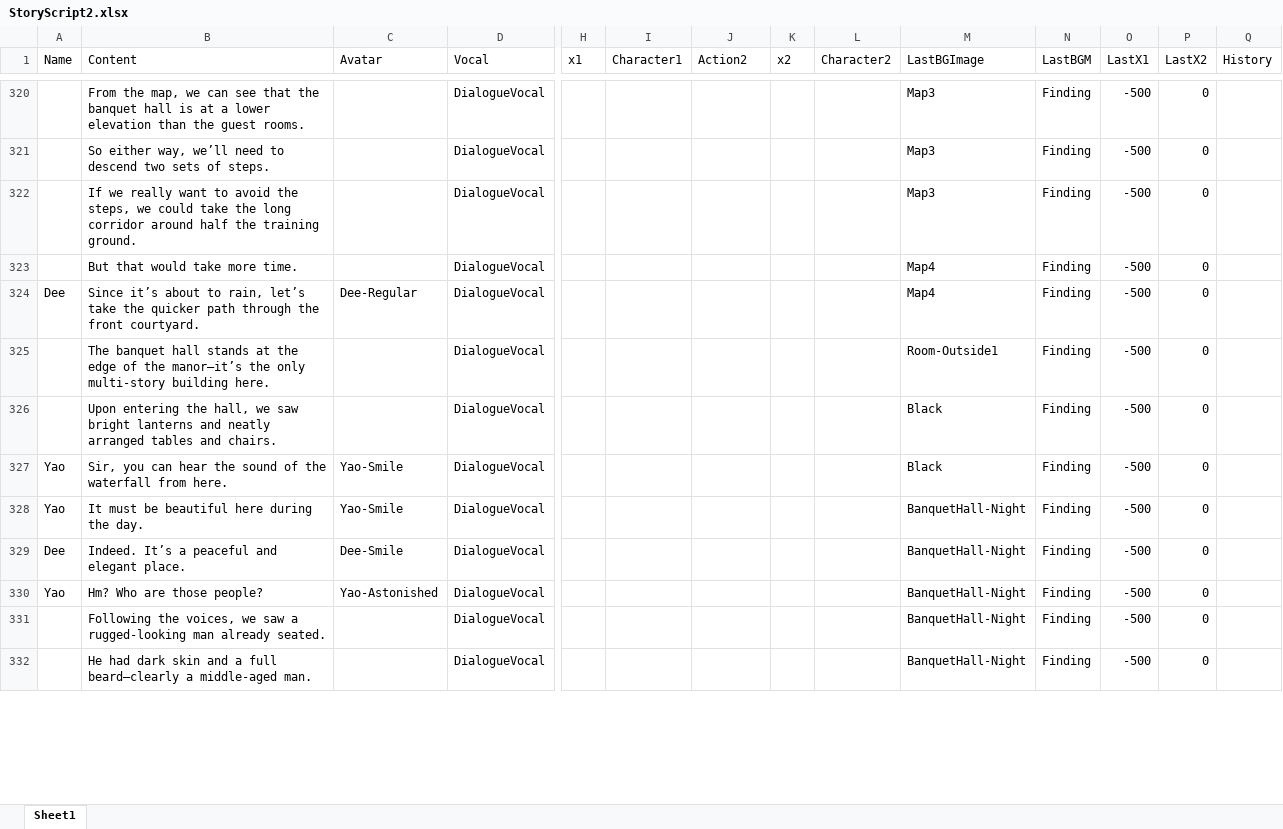
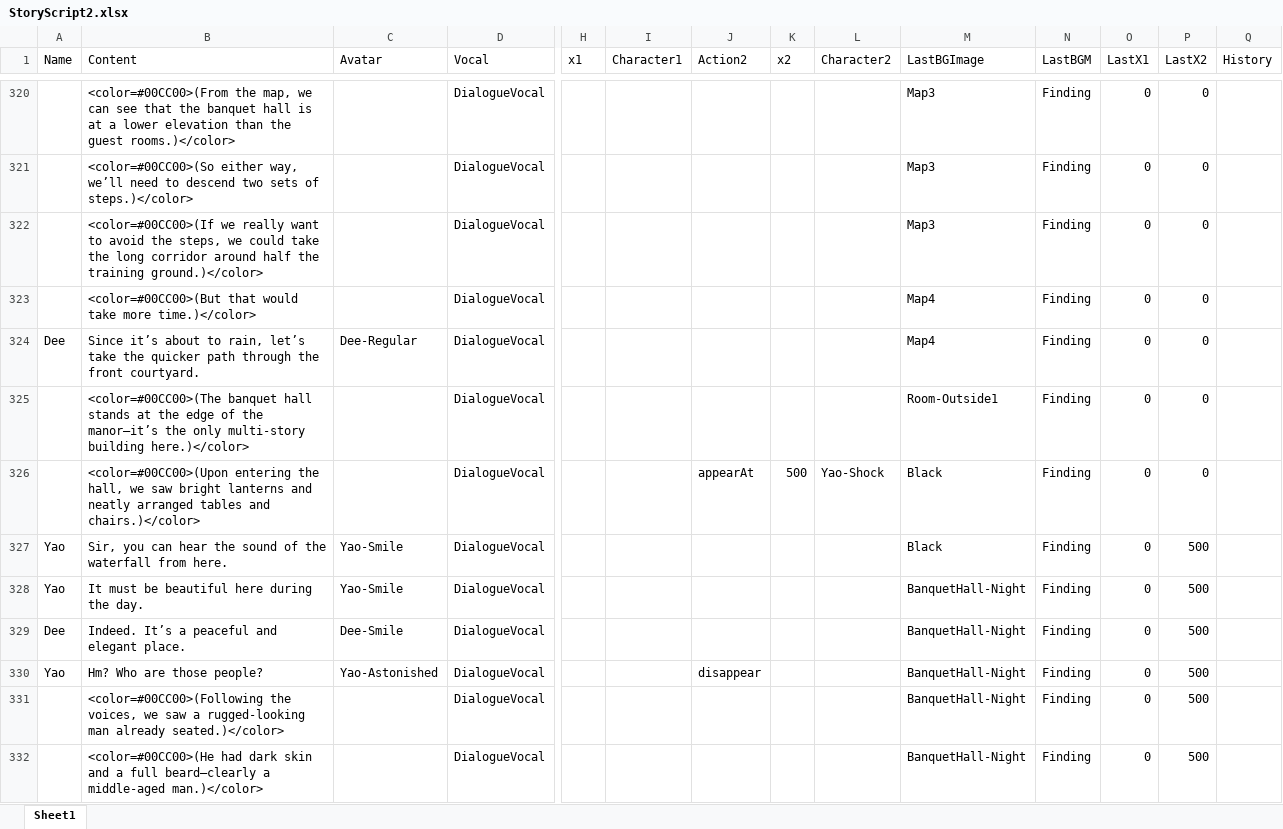
Before and after one commit to Qi8908/AVGGame, an Excel workbook: Assets/StreamingAssets/StoryScript2.xlsx, sheet Sheet1, drawn as a sheet; only a part is shown, gaps mark what is left out; values as stored, in another font and other column widths than the file's, no cell formats; removed rows and columns are numbered as before the commit, all else as after; rows hold the shown columns only; the diff covers the shown part only; the diff names each change by its address in the sheet, - before the commit and + after, or states it on an @@ line.

```diff
--- a/Assets/StreamingAssets/StoryScript2.xlsx (sheet Sheet1)
+++ b/Assets/StreamingAssets/StoryScript2.xlsx (sheet Sheet1)
-B320 (Content): From the map, we can see that the banquet hall is at a lower elevation than the guest rooms.
+B320 (Content): <color=#00CC00>(From the map, we can see that the banquet hall is at a lower elevation than the guest rooms.)</color>
-O320:O325 (LastX1): -500
+O320:O325 (LastX1): 0
-B321 (Content): So either way, we’ll need to descend two sets of steps.
+B321 (Content): <color=#00CC00>(So either way, we’ll need to descend two sets of steps.)</color>
-B322 (Content): If we really want to avoid the steps, we could take the long corridor around half the training ground.
+B322 (Content): <color=#00CC00>(If we really want to avoid the steps, we could take the long corridor around half the training ground.)</color>
-B323 (Content): But that would take more time.
+B323 (Content): <color=#00CC00>(But that would take more time.)</color>
-B325 (Content): The banquet hall stands at the edge of the manor—it’s the only multi-story building here.
+B325 (Content): <color=#00CC00>(The banquet hall stands at the edge of the manor—it’s the only multi-story building here.)</color>
-row 326:  | Upon entering the hall, we saw bright lanterns and neatly arranged tables and chairs. |  | DialogueVocal |  |  |  |  |  | Black | Finding | -500 | 0
+row 326:  | <color=#00CC00>(Upon entering the hall, we saw bright lanterns and neatly arranged tables and chairs.)</color> |  | DialogueVocal |  |  | appearAt | 500 | Yao-Shock | Black | Finding | 0 | 0
-O327:O332 (LastX1): -500
+O327:O332 (LastX1): 0
-P327:P332 (LastX2): 0
+P327:P332 (LastX2): 500
-J330 (Action2): (empty)
+J330 (Action2): disappear
-B331 (Content): Following the voices, we saw a rugged-looking man already seated.
+B331 (Content): <color=#00CC00>(Following the voices, we saw a rugged-looking man already seated.)</color>
-B332 (Content): He had dark skin and a full beard—clearly a middle-aged man.
+B332 (Content): <color=#00CC00>(He had dark skin and a full beard—clearly a middle-aged man.)</color>
```
Also changed, not shown: 9 added rows, 9 removed rows and 1023 edited cells elsewhere in this sheet, cell formats, formulas that keep their value, Assets/StreamingAssets/StoryScript.xlsx, 57 other files.
